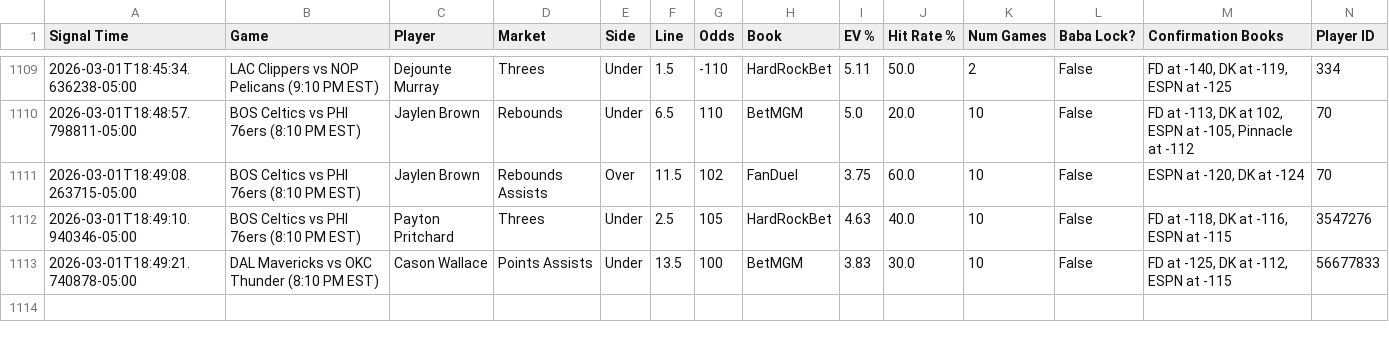
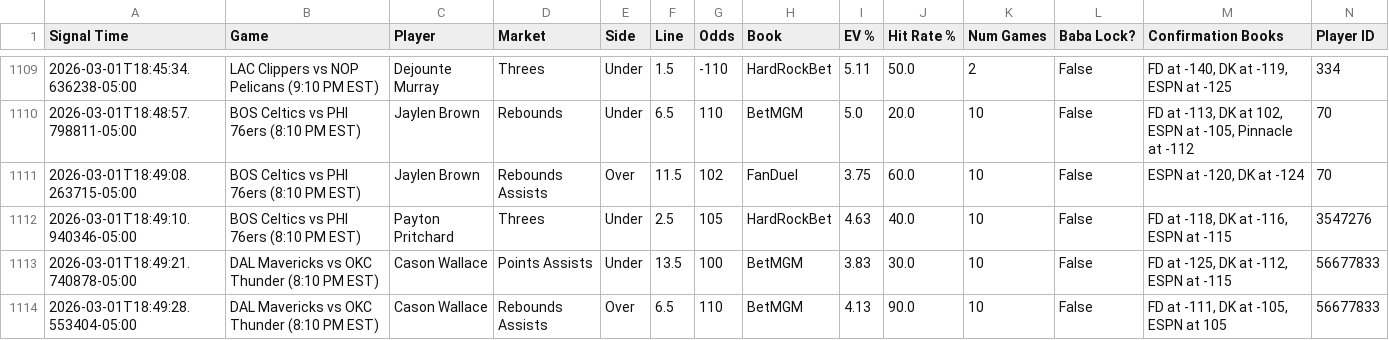
Before and after one commit to michaeljhart12-byte/Baba-Bot-Dashboard, a CSV file: signals.csv, drawn as a sheet; only a part is shown, gaps mark what is left out; rows hold the shown columns only; the diff names each change by its address in the sheet, - before the commit and + after, or states it on an @@ line.

Commit message:
Auto-update signals.csv

```diff
--- a/signals.csv
+++ b/signals.csv
+row 1114: 2026-03-01T18:49:28.553404-05:00 | DAL Mavericks vs OKC Thunder (8:10 PM EST) | Cason Wallace | Rebounds Assists | Over | 6.5 | 110 | BetMGM | 4.13 | 90.0 | 10 | False | FD at -111, DK at -105, ESPN at 105 | 56677833
```
